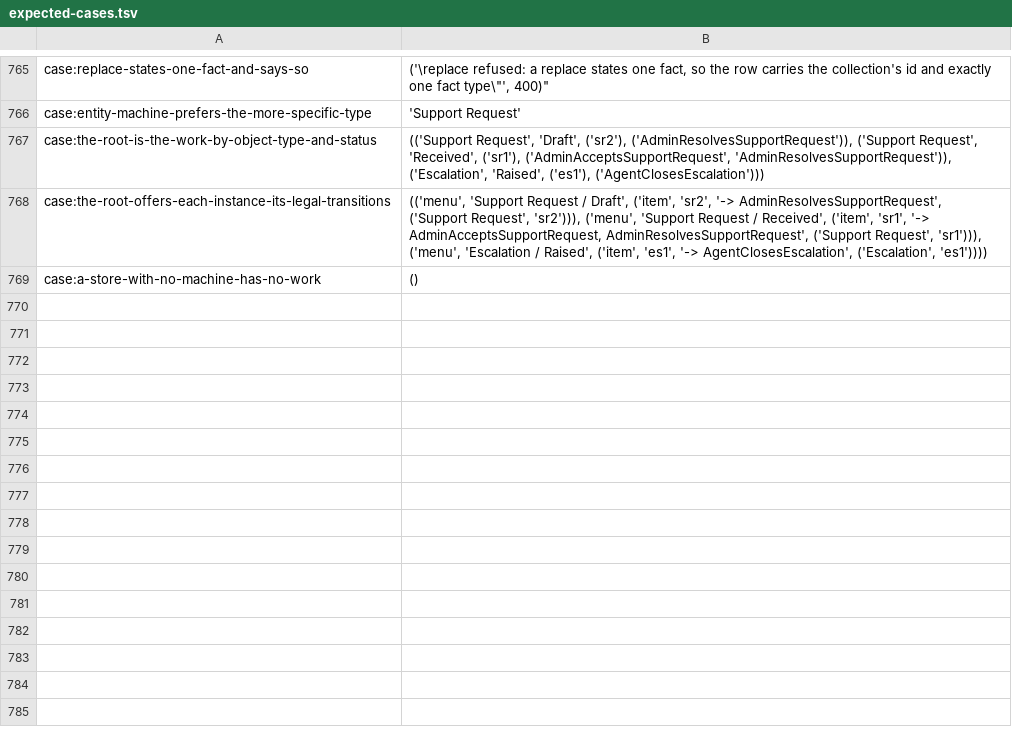
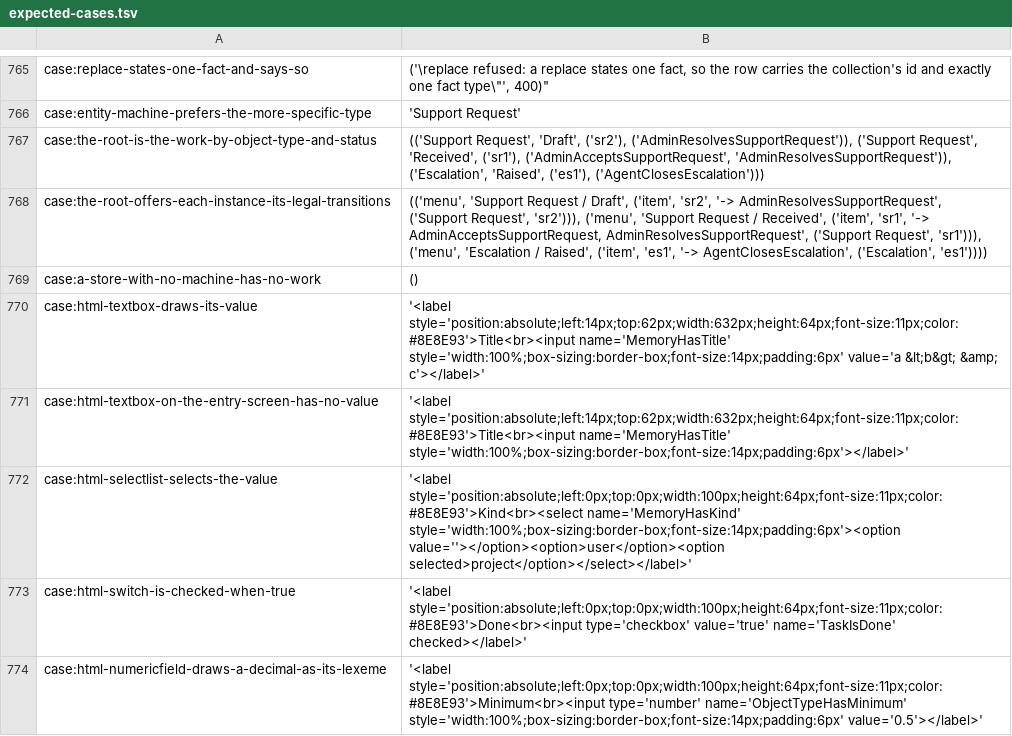
Before and after one commit to sam-lippert/arest, a TSV file: engine/shared/expected-cases.tsv, drawn as a sheet; only a part is shown, gaps mark what is left out.

```diff
--- a/engine/shared/expected-cases.tsv
+++ b/engine/shared/expected-cases.tsv
@@ -769 +769,6 @@ case:the-root-offers-each-instance-its-legal-transitions	"(('menu', 'Support Req
 case:a-store-with-no-machine-has-no-work	"()"
+case:html-textbox-draws-its-value	"'<label style='position:absolute;left:14px;top:62px;width:632px;height:64px;font-size:11px;color:#8E8E93'>Title<br><input name='MemoryHasTitle' style='width:100%;box-sizing:border-box;font-size:14px;padding:6px' value='a &lt;b&gt; &amp; c'></label>'"
+case:html-textbox-on-the-entry-screen-has-no-value	"'<label style='position:absolute;left:14px;top:62px;width:632px;height:64px;font-size:11px;color:#8E8E93'>Title<br><input name='MemoryHasTitle' style='width:100%;box-sizing:border-box;font-size:14px;padding:6px'></label>'"
+case:html-selectlist-selects-the-value	"'<label style='position:absolute;left:0px;top:0px;width:100px;height:64px;font-size:11px;color:#8E8E93'>Kind<br><select name='MemoryHasKind' style='width:100%;box-sizing:border-box;font-size:14px;padding:6px'><option value=''></option><option>user</option><option selected>project</option></select></label>'"
+case:html-switch-is-checked-when-true	"'<label style='position:absolute;left:0px;top:0px;width:100px;height:64px;font-size:11px;color:#8E8E93'>Done<br><input type='checkbox' value='true' name='TaskIsDone' checked></label>'"
+case:html-numericfield-draws-a-decimal-as-its-lexeme	"'<label style='position:absolute;left:0px;top:0px;width:100px;height:64px;font-size:11px;color:#8E8E93'>Minimum<br><input type='number' name='ObjectTypeHasMinimum' style='width:100%;box-sizing:border-box;font-size:14px;padding:6px' value='0.5'></label>'"
```
Also changed, not shown: 3 other files.
